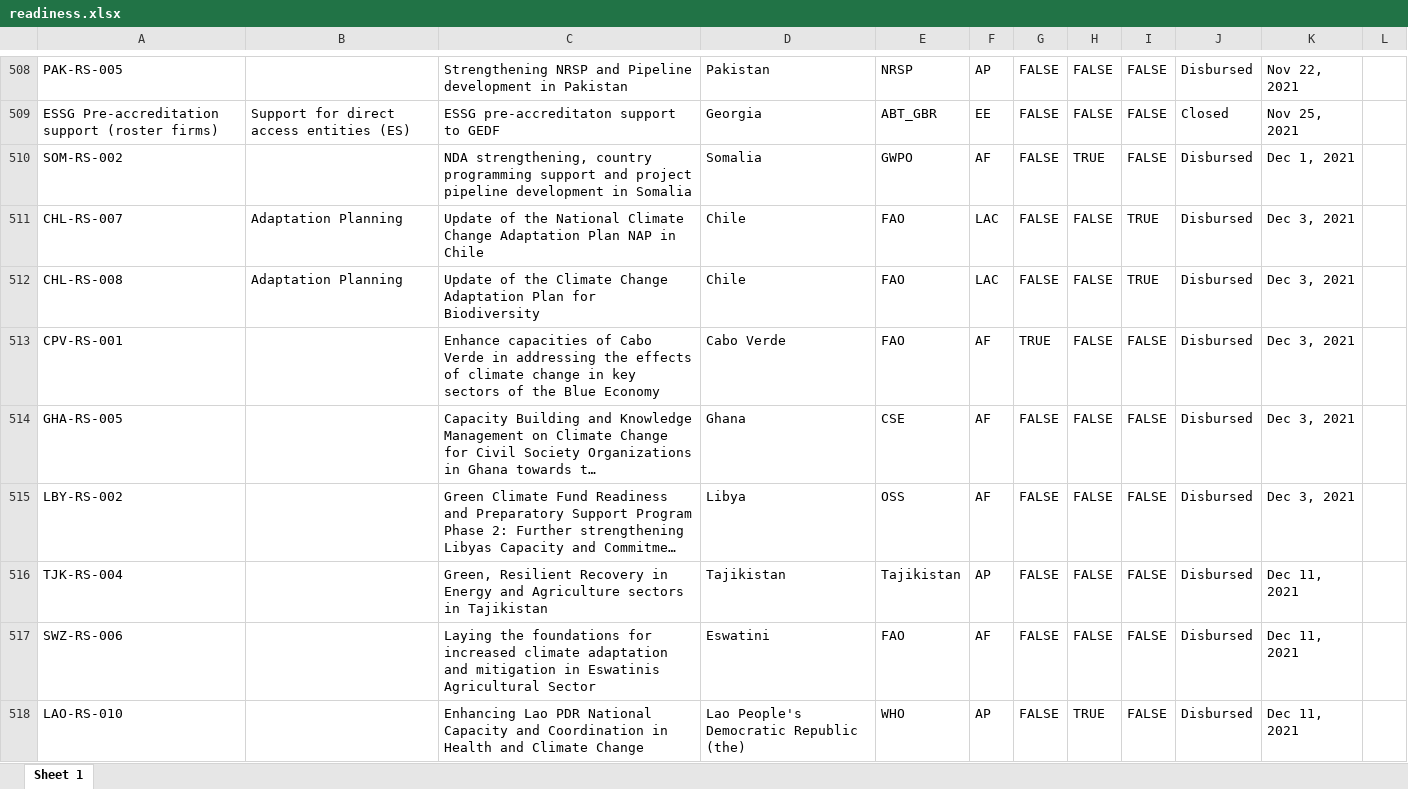
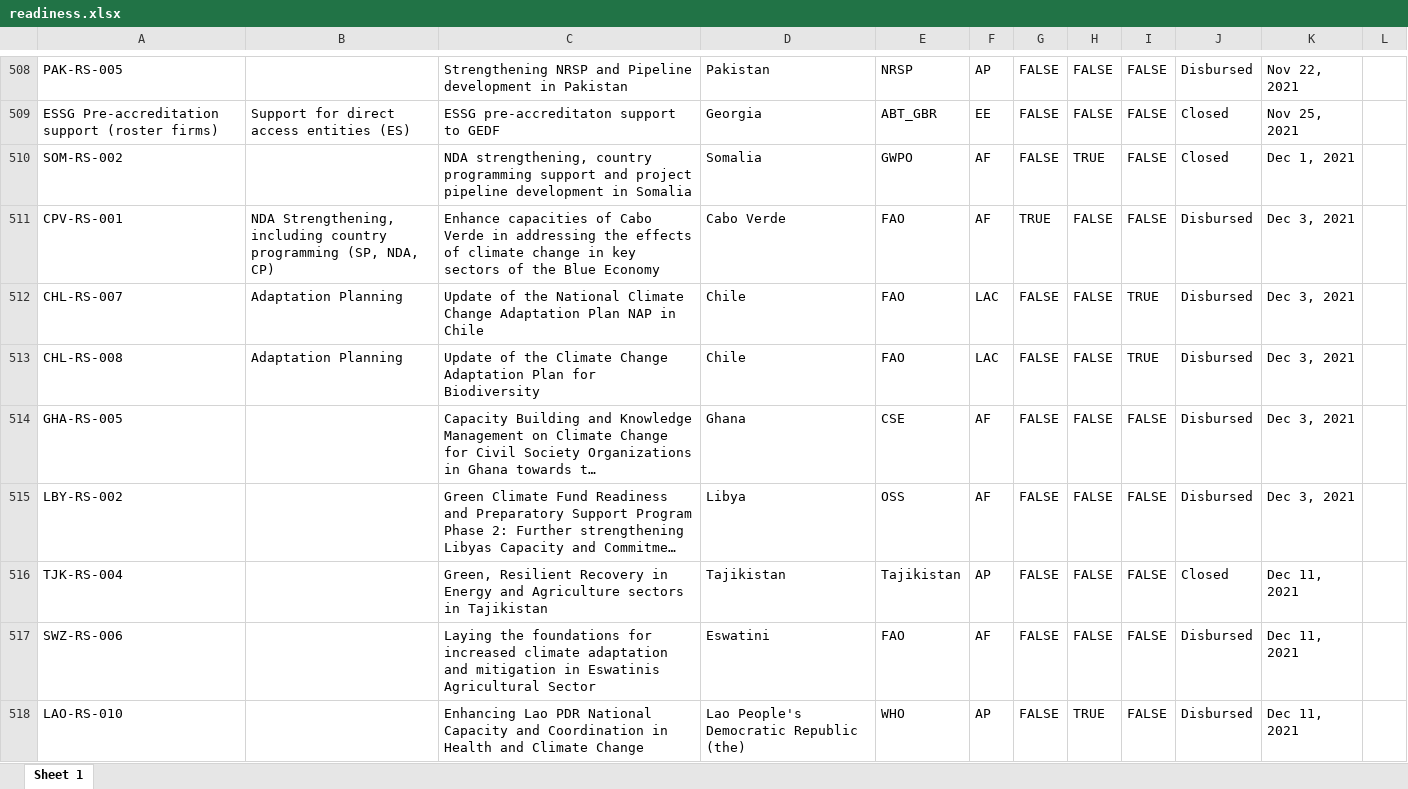
Before and after one commit to jangboolee/gcf-knowledge-graph, an Excel workbook: data/export/readiness.xlsx, sheet Sheet 1, drawn as a sheet; only a part is shown, gaps mark what is left out; long unchanged cells end in …; values as stored, in another font and other column widths than the file's, no borders; removed rows and columns are numbered as before the commit, all else as after; the diff covers the shown part only; the diff names each change by its address in the sheet, - before the commit and + after, or states it on an @@ line.

```diff
--- a/data/export/readiness.xlsx (sheet Sheet 1)
+++ b/data/export/readiness.xlsx (sheet Sheet 1)
-J510: Disbursed
+J510: Closed
+row 511: CPV-RS-001 | NDA Strengthening, including country programming (SP, NDA, CP) | Enhance capacities of Cabo Verde in addressing the effects of climate change in key sectors of the Blue Economy | Cabo Verde | FAO | AF | TRUE | FALSE | FALSE | Disbursed | Dec 3, 2021
-row 513: CPV-RS-001 |  | Enhance capacities of Cabo Verde in addressing the effects of climate change in key sectors of the Blue Economy | Cabo Verde | FAO | AF | TRUE | FALSE | FALSE | Disbursed | Dec 3, 2021
-J516: Disbursed
+J516: Closed
```
Also changed, not shown: 103 added rows, 35 removed rows, 83 moved rows and 113 edited cells elsewhere in this sheet, data/export/country.xlsx, data/export/entity.xlsx, 1 other file.
